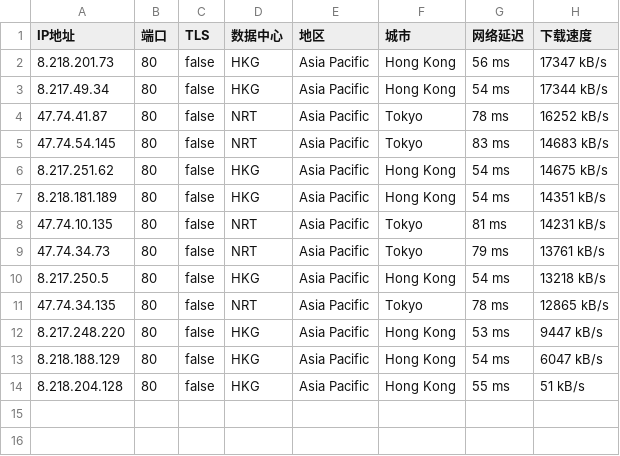
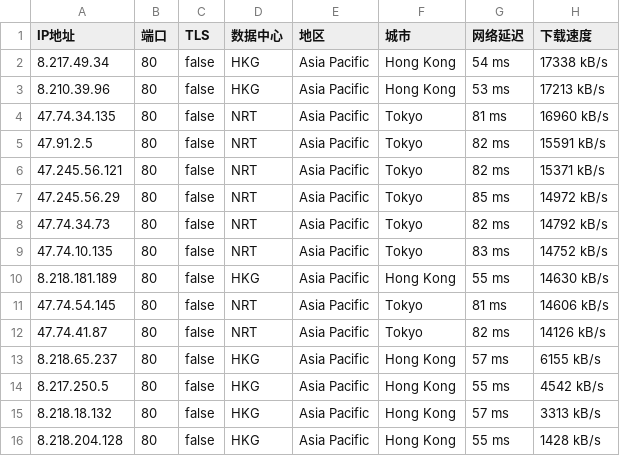
Before and after one commit to greycc2021/iptools, a CSV file: iptest/bestproxy80.csv, drawn as a sheet.

```diff
--- a/iptest/bestproxy80.csv
+++ b/iptest/bestproxy80.csv
@@ -1,14 +1,16 @@
 IP地址,端口,TLS,数据中心,地区,城市,网络延迟,下载速度
-8.218.201.73,80,false,HKG,Asia Pacific,Hong Kong,56 ms,17347 kB/s
-8.217.49.34,80,false,HKG,Asia Pacific,Hong Kong,54 ms,17344 kB/s
-47.74.41.87,80,false,NRT,Asia Pacific,Tokyo,78 ms,16252 kB/s
-47.74.54.145,80,false,NRT,Asia Pacific,Tokyo,83 ms,14683 kB/s
-8.217.251.62,80,false,HKG,Asia Pacific,Hong Kong,54 ms,14675 kB/s
-8.218.181.189,80,false,HKG,Asia Pacific,Hong Kong,54 ms,14351 kB/s
-47.74.10.135,80,false,NRT,Asia Pacific,Tokyo,81 ms,14231 kB/s
-47.74.34.73,80,false,NRT,Asia Pacific,Tokyo,79 ms,13761 kB/s
-8.217.250.5,80,false,HKG,Asia Pacific,Hong Kong,54 ms,13218 kB/s
-47.74.34.135,80,false,NRT,Asia Pacific,Tokyo,78 ms,12865 kB/s
-8.217.248.220,80,false,HKG,Asia Pacific,Hong Kong,53 ms,9447 kB/s
-8.218.188.129,80,false,HKG,Asia Pacific,Hong Kong,54 ms,6047 kB/s
-8.218.204.128,80,false,HKG,Asia Pacific,Hong Kong,55 ms,51 kB/s
+8.217.49.34,80,false,HKG,Asia Pacific,Hong Kong,54 ms,17338 kB/s
+8.210.39.96,80,false,HKG,Asia Pacific,Hong Kong,53 ms,17213 kB/s
+47.74.34.135,80,false,NRT,Asia Pacific,Tokyo,81 ms,16960 kB/s
+47.91.2.5,80,false,NRT,Asia Pacific,Tokyo,82 ms,15591 kB/s
+47.245.56.121,80,false,NRT,Asia Pacific,Tokyo,82 ms,15371 kB/s
+47.245.56.29,80,false,NRT,Asia Pacific,Tokyo,85 ms,14972 kB/s
+47.74.34.73,80,false,NRT,Asia Pacific,Tokyo,82 ms,14792 kB/s
+47.74.10.135,80,false,NRT,Asia Pacific,Tokyo,83 ms,14752 kB/s
+8.218.181.189,80,false,HKG,Asia Pacific,Hong Kong,55 ms,14630 kB/s
+47.74.54.145,80,false,NRT,Asia Pacific,Tokyo,81 ms,14606 kB/s
+47.74.41.87,80,false,NRT,Asia Pacific,Tokyo,82 ms,14126 kB/s
+8.218.65.237,80,false,HKG,Asia Pacific,Hong Kong,57 ms,6155 kB/s
+8.217.250.5,80,false,HKG,Asia Pacific,Hong Kong,55 ms,4542 kB/s
+8.218.18.132,80,false,HKG,Asia Pacific,Hong Kong,57 ms,3313 kB/s
+8.218.204.128,80,false,HKG,Asia Pacific,Hong Kong,55 ms,1428 kB/s
```
Also changed, not shown: iptest/bestproxy2083.csv, iptest/bestproxy2087.csv, 2 other files.
